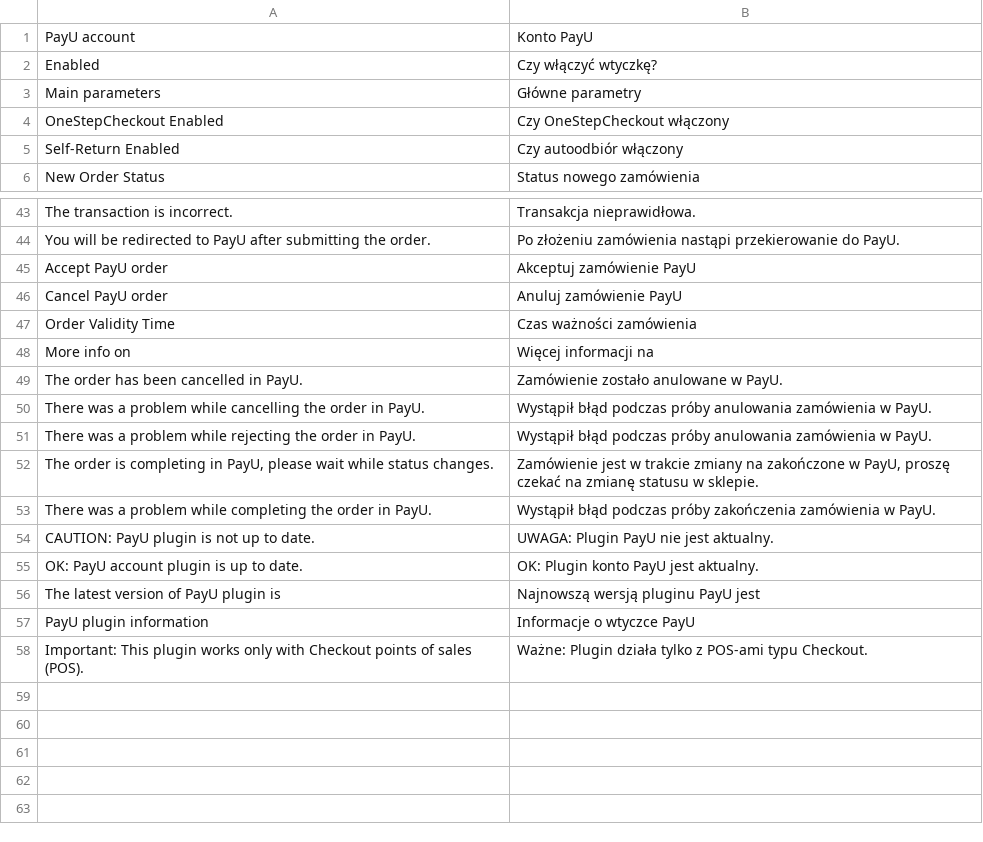
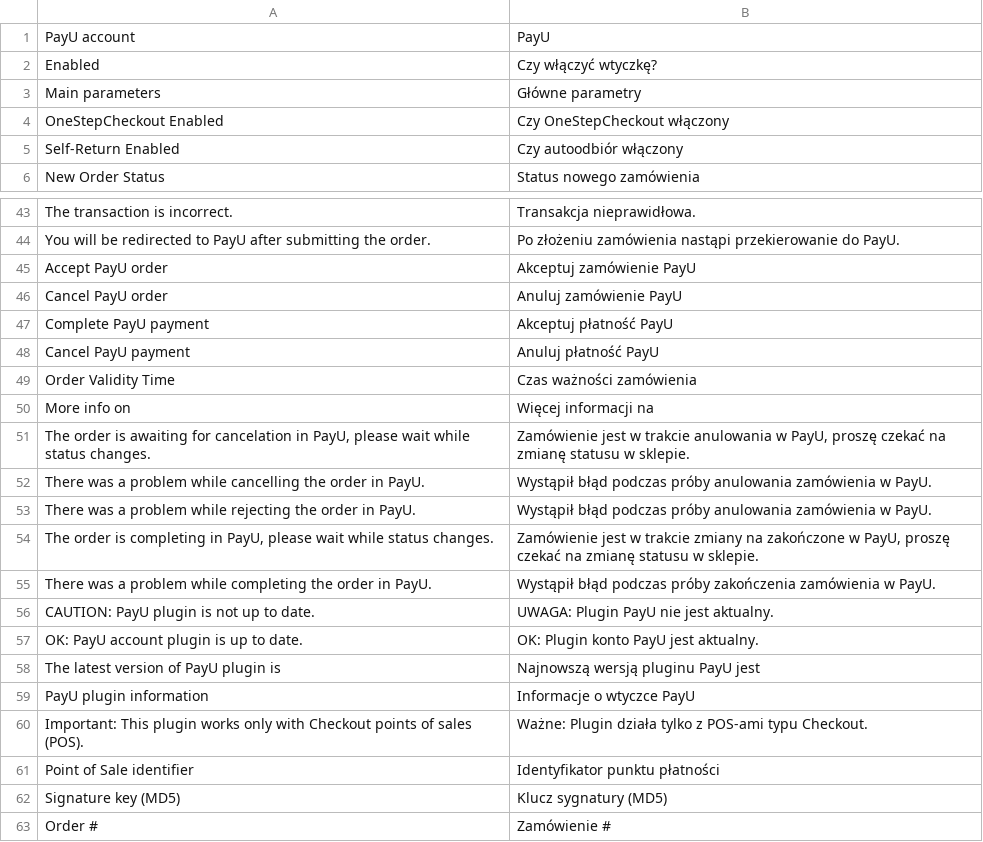
Before and after one commit to PayU-EMEA/plugin_magento, a CSV file: app/locale/pl_PL/PayU_Account.csv, drawn as a sheet; only a part is shown, gaps mark what is left out.

```diff
--- a/app/locale/pl_PL/PayU_Account.csv
+++ b/app/locale/pl_PL/PayU_Account.csv
@@ -1,2 +1,2 @@
-"PayU account","Konto PayU"
+"PayU account","PayU"
 "Enabled","Czy włączyć wtyczkę?"
@@ -46,5 +46,7 @@
 "Cancel PayU order","Anuluj zamówienie PayU"
+"Complete PayU payment","Akceptuj płatność PayU"
+"Cancel PayU payment","Anuluj płatność PayU"
 "Order Validity Time","Czas ważności zamówienia"
 "More info on","Więcej informacji na"
-"The order has been cancelled in PayU.","Zamówienie zostało anulowane w PayU."
+"The order is awaiting for cancelation in PayU, please wait while status changes.","Zamówienie jest w trakcie anulowania w PayU, proszę czekać na zmianę statusu w sklepie."
 "There was a problem while cancelling the order in PayU.","Wystąpił błąd podczas próby anulowania zamówienia w PayU."
@@ -58 +60,4 @@
 "Important: This plugin works only with Checkout points of sales (POS).","Ważne: Plugin działa tylko z POS-ami typu Checkout."
+"Point of Sale identifier","Identyfikator punktu płatności"
+"Signature key (MD5)","Klucz sygnatury (MD5)"
+"Order # ","Zamówienie # "
```
Also changed, not shown: 47 other files.
